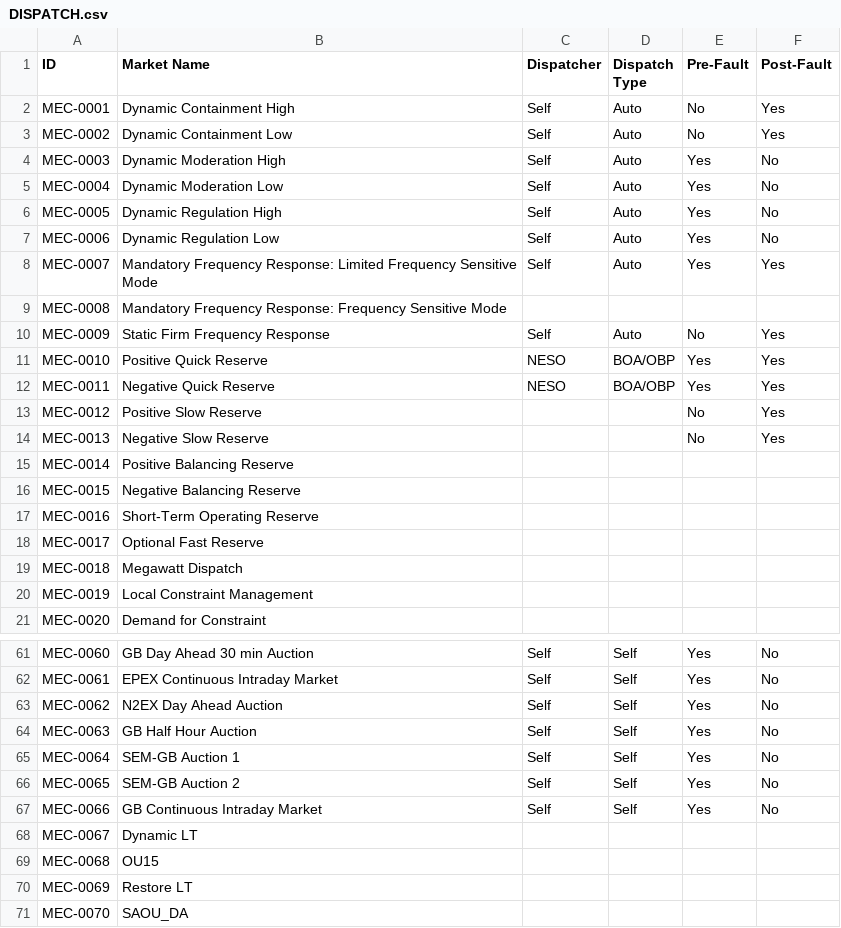
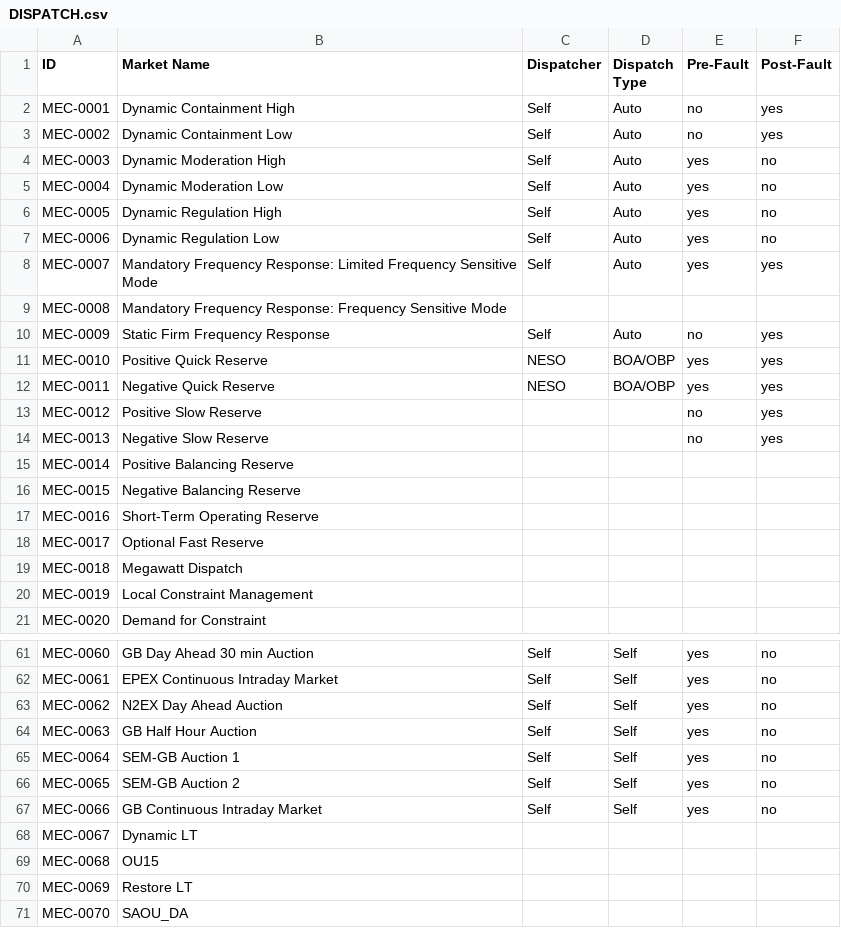
Before and after one commit to richardnayer/GBPowerMarkets, a CSV file: CSV/DISPATCH.csv, drawn as a sheet; only a part is shown, gaps mark what is left out; the diff covers the shown part only; the diff names each change by its address in the sheet, - before the commit and + after, or states it on an @@ line.

```diff
--- a/CSV/DISPATCH.csv
+++ b/CSV/DISPATCH.csv
-E2:E3 (Pre-Fault): No
+E2:E3 (Pre-Fault): no
-F2:F3 (Post-Fault): Yes
+F2:F3 (Post-Fault): yes
-E4:E8 (Pre-Fault): Yes
+E4:E8 (Pre-Fault): yes
-F4:F7 (Post-Fault): No
+F4:F7 (Post-Fault): no
-F8 (Post-Fault): Yes
+F8 (Post-Fault): yes
-E10 (Pre-Fault): No
+E10 (Pre-Fault): no
-F10:F14 (Post-Fault): Yes
+F10:F14 (Post-Fault): yes
-E11:E12 (Pre-Fault): Yes
+E11:E12 (Pre-Fault): yes
-E13:E14 (Pre-Fault): No
+E13:E14 (Pre-Fault): no
-E61:E67 (Pre-Fault): Yes
+E61:E67 (Pre-Fault): yes
-F61:F67 (Post-Fault): No
+F61:F67 (Post-Fault): no
```
Also changed, not shown: 54 edited cells elsewhere in this file, CSV/KEY_DATA.csv, CSV/MARKET_INFO.csv, 27 other files.
